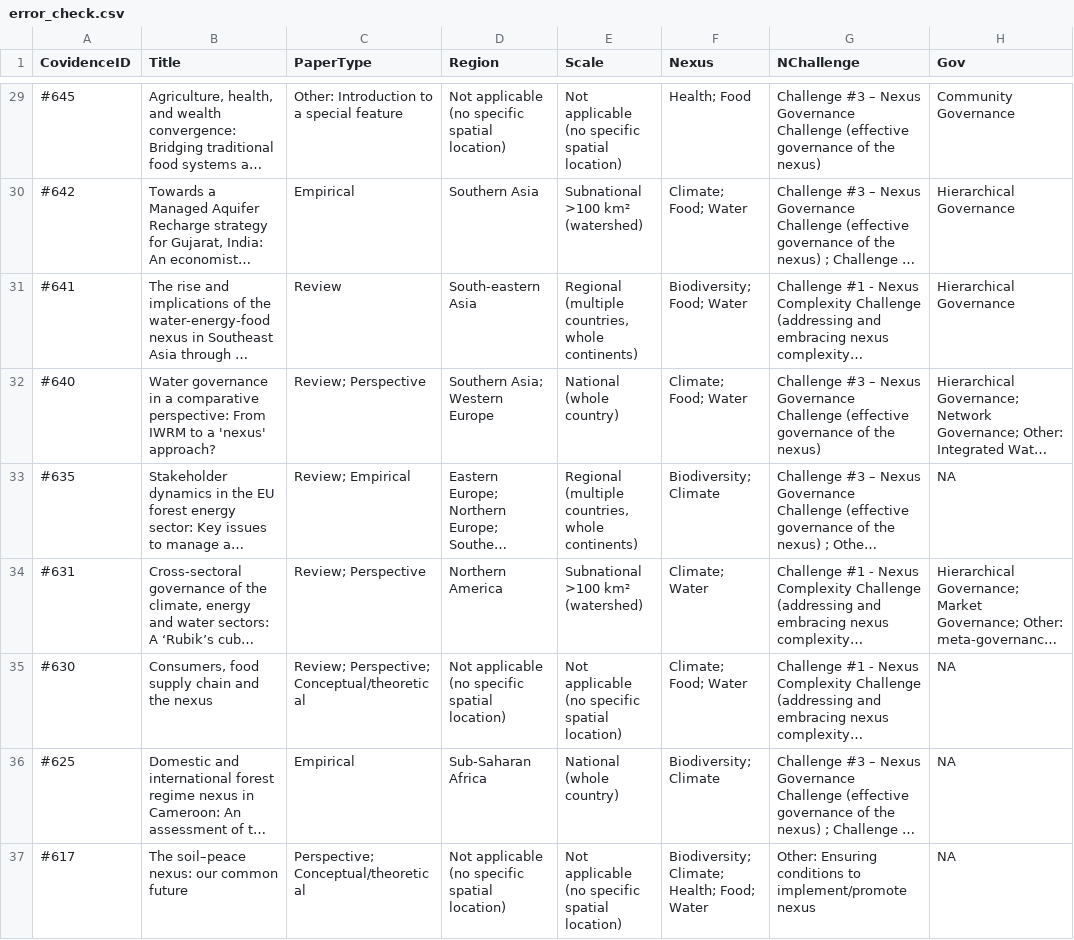
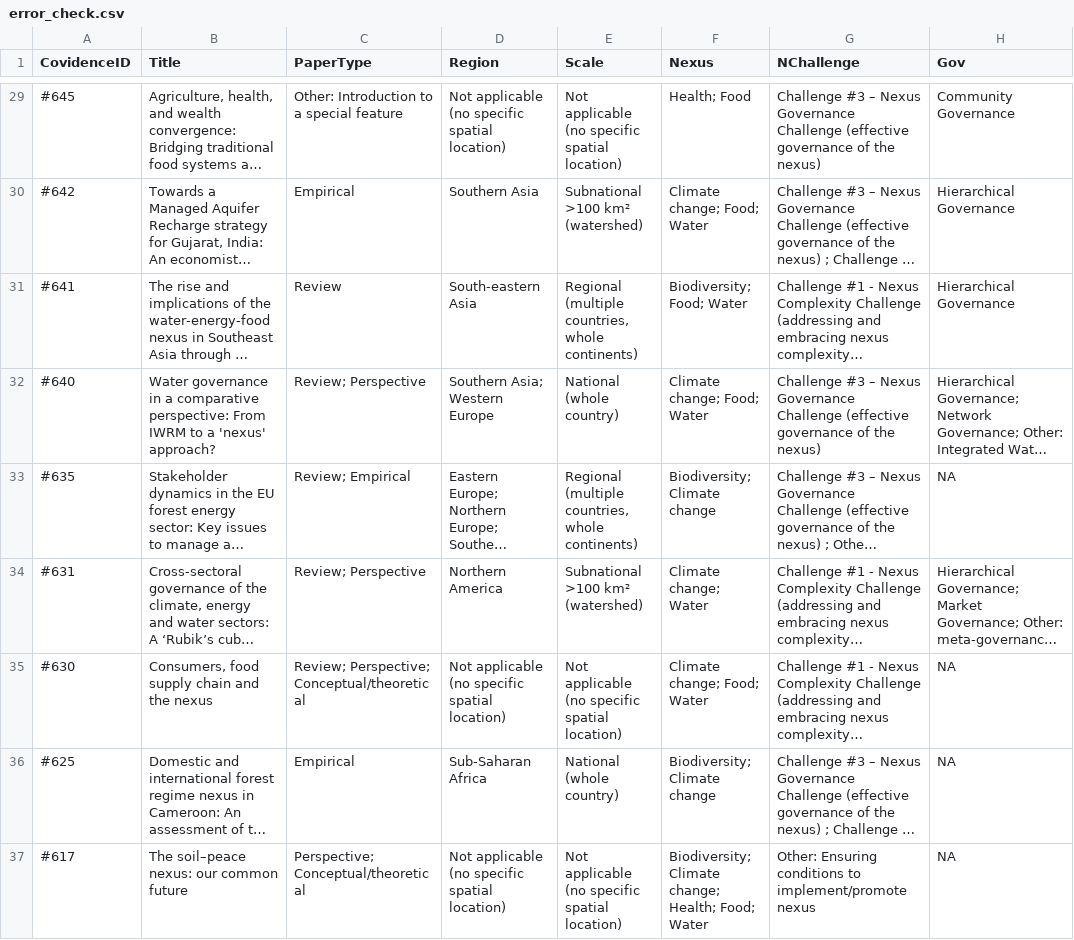
Before and after one commit to jonrhodes/nexus-4.3-review, a CSV file: error_check.csv, drawn as a sheet; only a part is shown, gaps mark what is left out; long unchanged cells end in …; the diff covers the shown part only; the diff names each change by its address in the sheet, - before the commit and + after, or states it on an @@ line.

```diff
--- a/error_check.csv
+++ b/error_check.csv
-F30 (Nexus): Climate; Food; Water
+F30 (Nexus): Climate change; Food; Water
-F32 (Nexus): Climate; Food; Water
+F32 (Nexus): Climate change; Food; Water
-F33 (Nexus): Biodiversity; Climate
+F33 (Nexus): Biodiversity; Climate change
-F34 (Nexus): Climate; Water
+F34 (Nexus): Climate change; Water
-F35 (Nexus): Climate; Food; Water
+F35 (Nexus): Climate change; Food; Water
-F36 (Nexus): Biodiversity; Climate
+F36 (Nexus): Biodiversity; Climate change
-F37 (Nexus): Biodiversity; Climate; Health; Food;…
+F37 (Nexus): Biodiversity; Climate change; Health; Food;…
```
Also changed, not shown: 84 edited cells elsewhere in this file, 3 other files.
